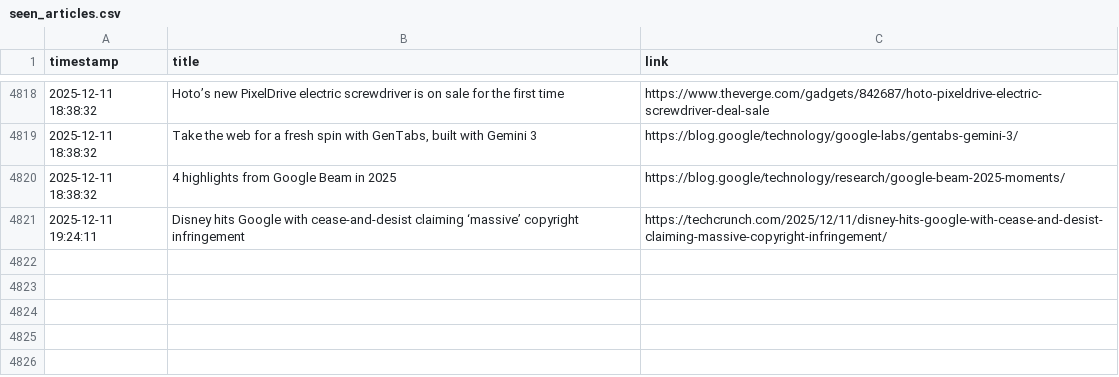
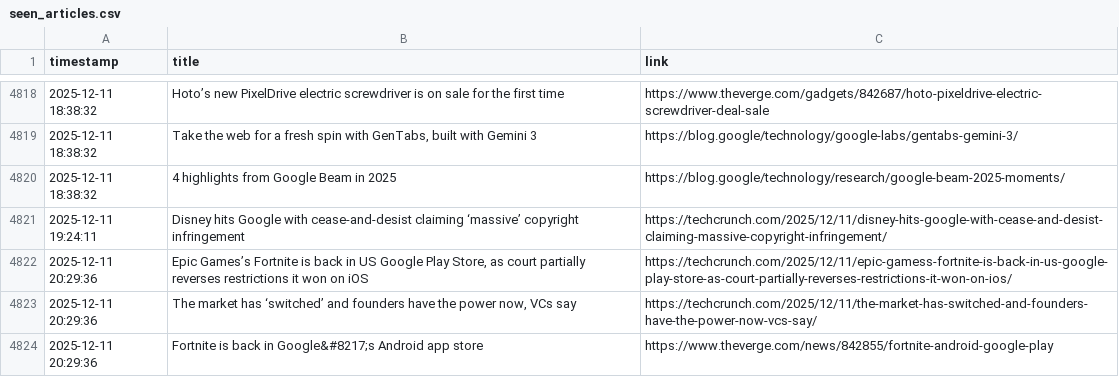
Before and after one commit to DeviPriya-Kolla/AutonomousContentAgent, a CSV file: seen_articles.csv, drawn as a sheet; only a part is shown, gaps mark what is left out.

Commit message:
docs: Update seen articles log

```diff
--- a/seen_articles.csv
+++ b/seen_articles.csv
@@ -4821 +4821,4 @@ timestamp,title,link
 2025-12-11 19:24:11,Disney hits Google with cease-and-desist claiming ‘massive’ copyright infringement,https://techcrunch.com/2025/12/11/disney-hits-google-with-cease-and-desist-claiming-massive-copyright-infringement/
+2025-12-11 20:29:36,"Epic Games’s Fortnite is back in US Google Play Store, as court partially reverses restrictions it won on iOS",https://techcrunch.com/2025/12/11/epic-gamess-fortnite-is-back-in-us-google-play-store-as-court-partially-reverses-restrictions-it-won-on-ios/
+2025-12-11 20:29:36,"The market has ‘switched’ and founders have the power now, VCs say",https://techcrunch.com/2025/12/11/the-market-has-switched-and-founders-have-the-power-now-vcs-say/
+2025-12-11 20:29:36,Fortnite is back in Google&#8217;s Android app store,https://www.theverge.com/news/842855/fortnite-android-google-play
```
